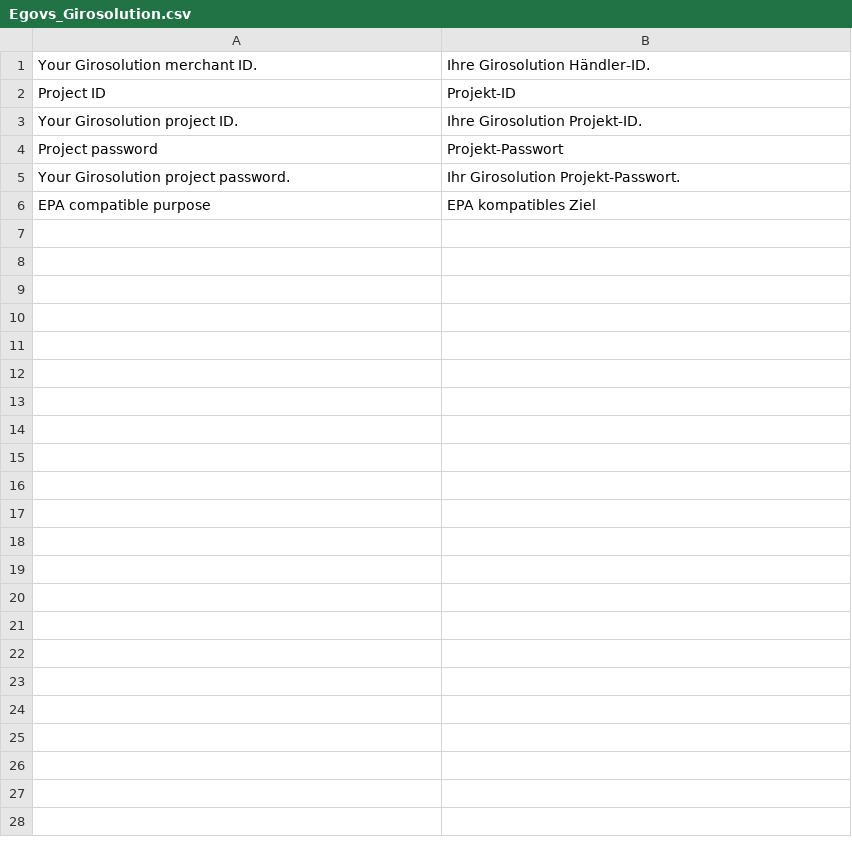
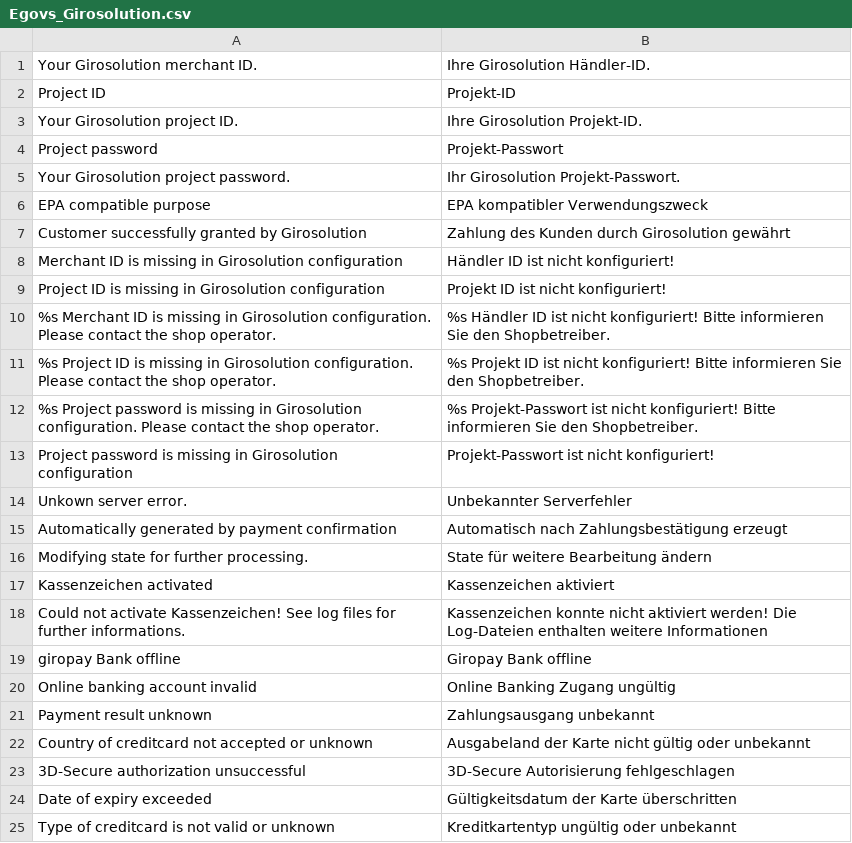
Before and after one commit to b3-it/magento-lts, a CSV file: app/locale/de_DE/Egovs_Girosolution.csv, drawn as a sheet; only a part is shown; the diff covers the shown part only.

Commit message:
* Girosolution (finished) : Translations

```diff
--- a/app/locale/de_DE/Egovs_Girosolution.csv
+++ b/app/locale/de_DE/Egovs_Girosolution.csv
@@ -5,2 +5,21 @@
 "Your Girosolution project password.","Ihr Girosolution Projekt-Passwort."
-"EPA compatible purpose","EPA kompatibles Ziel"
+"EPA compatible purpose","EPA kompatibler Verwendungszweck"
+"Customer successfully granted by Girosolution","Zahlung des Kunden durch Girosolution gewährt"
+"Merchant ID is missing in Girosolution configuration","Händler ID ist nicht konfiguriert!"
+"Project ID is missing in Girosolution configuration","Projekt ID ist nicht konfiguriert!"
+"%s Merchant ID is missing in Girosolution configuration. Please contact the shop operator.","%s Händler ID ist nicht konfiguriert! Bitte informieren Sie den Shopbetreiber."
+"%s Project ID is missing in Girosolution configuration. Please contact the shop operator.","%s Projekt ID ist nicht konfiguriert! Bitte informieren Sie den Shopbetreiber."
+"%s Project password is missing in Girosolution configuration. Please contact the shop operator.","%s Projekt-Passwort ist nicht konfiguriert! Bitte informieren Sie den Shopbetreiber."
+"Project password is missing in Girosolution configuration","Projekt-Passwort ist nicht konfiguriert!"
+"Unkown server error.","Unbekannter Serverfehler"
+"Automatically generated by payment confirmation","Automatisch nach Zahlungsbestätigung erzeugt"
+"Modifying state for further processing.","State für weitere Bearbeitung ändern"
+"Kassenzeichen activated","Kassenzeichen aktiviert"
+"Could not activate Kassenzeichen! See log files for further informations.","Kassenzeichen konnte nicht aktiviert werden! Die Log-Dateien enthalten weitere Informationen"
+"giropay Bank offline","Giropay Bank offline"
+"Online banking account invalid","Online Banking Zugang ungültig"
+"Payment result unknown","Zahlungsausgang unbekannt"
+"Country of creditcard not accepted or unknown","Ausgabeland der Karte nicht gültig oder unbekannt"
+"3D-Secure authorization unsuccessful","3D-Secure Autorisierung fehlgeschlagen"
+"Date of expiry exceeded","Gültigkeitsdatum der Karte überschritten"
+"Type of creditcard is not valid or unknown","Kreditkartentyp ungültig oder unbekannt"
```
Also changed, not shown: 9 added rows elsewhere in this file, 4 other files.
